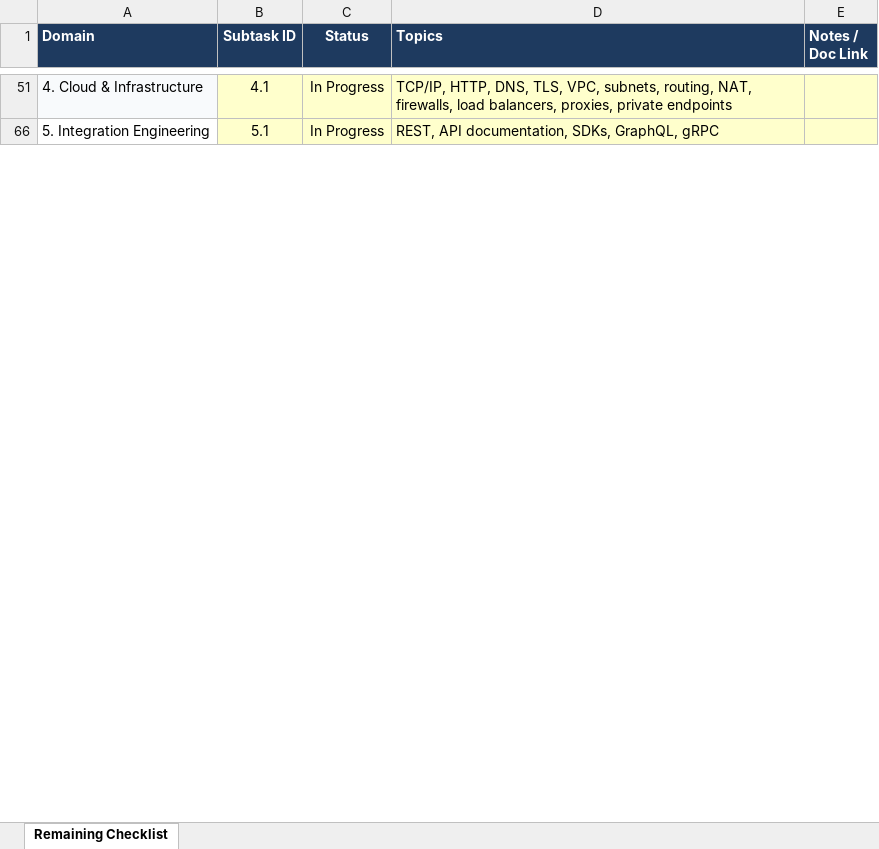
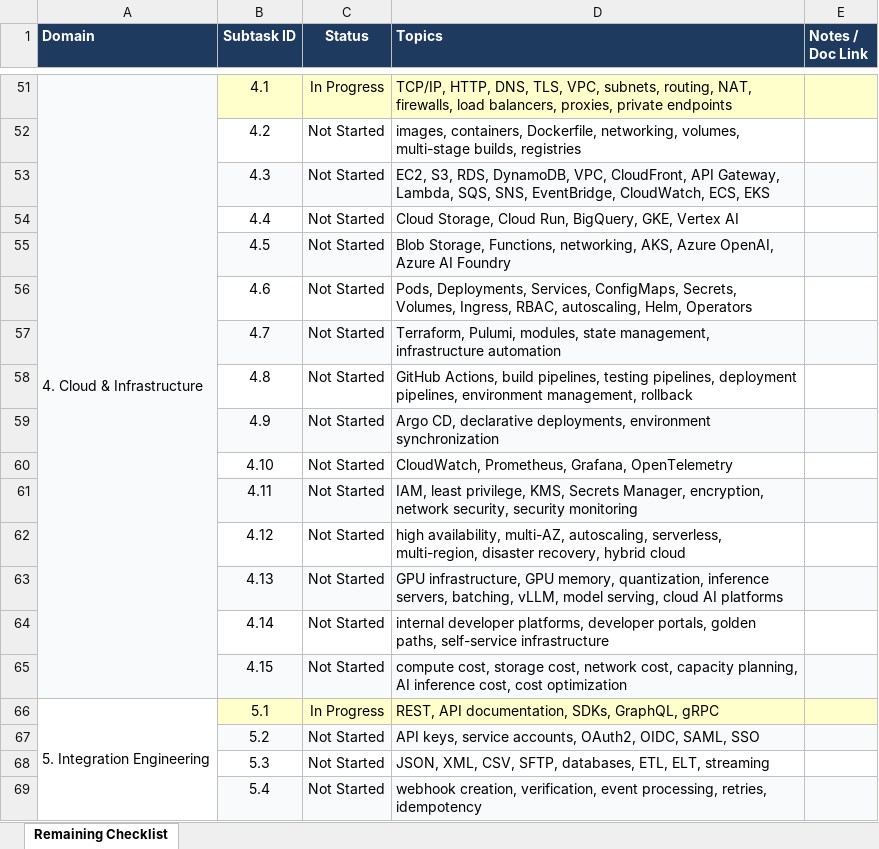
Before and after one commit to Roylouis123/roy_notes, an Excel workbook: Remaining.xlsx, sheet Remaining Checklist, drawn as a sheet; only a part is shown, gaps mark what is left out; values as stored, in another font and other column widths than the file's, no borders; the diff covers the shown part only; the diff names each change by its address in the sheet, - before the commit and + after, or states it on an @@ line.

```diff
--- a/Remaining.xlsx (sheet Remaining Checklist)
+++ b/Remaining.xlsx (sheet Remaining Checklist)
+A51:A65 merged
@@ row 52 unhidden:  | 4.2 | Not Started | images, containers, Dockerfile, networking, volumes, multi-stage builds, registries @@
@@ row 53 unhidden:  | 4.3 | Not Started | EC2, S3, RDS, DynamoDB, VPC, CloudFront, API Gateway, Lambda, SQS, SNS, EventBridge, CloudWatch, ECS, EKS @@
@@ row 54 unhidden:  | 4.4 | Not Started | Cloud Storage, Cloud Run, BigQuery, GKE, Vertex AI @@
@@ row 55 unhidden:  | 4.5 | Not Started | Blob Storage, Functions, networking, AKS, Azure OpenAI, Azure AI Foundry @@
@@ row 56 unhidden:  | 4.6 | Not Started | Pods, Deployments, Services, ConfigMaps, Secrets, Volumes, Ingress, RBAC, autoscaling, Helm, Operators @@
@@ row 57 unhidden:  | 4.7 | Not Started | Terraform, Pulumi, modules, state management, infrastructure automation @@
@@ row 58 unhidden:  | 4.8 | Not Started | GitHub Actions, build pipelines, testing pipelines, deployment pipelines, environment management, rollback @@
@@ row 59 unhidden:  | 4.9 | Not Started | Argo CD, declarative deployments, environment synchronization @@
@@ row 60 unhidden:  | 4.10 | Not Started | CloudWatch, Prometheus, Grafana, OpenTelemetry @@
@@ row 61 unhidden:  | 4.11 | Not Started | IAM, least privilege, KMS, Secrets Manager, encryption, network security, security monitoring @@
@@ row 62 unhidden:  | 4.12 | Not Started | high availability, multi-AZ, autoscaling, serverless, multi-region, disaster recovery, hybrid cloud @@
@@ row 63 unhidden:  | 4.13 | Not Started | GPU infrastructure, GPU memory, quantization, inference servers, batching, vLLM, model serving, cloud AI platforms @@
@@ row 64 unhidden:  | 4.14 | Not Started | internal developer platforms, developer portals, golden paths, self-service infrastructure @@
@@ row 65 unhidden:  | 4.15 | Not Started | compute cost, storage cost, network cost, capacity planning, AI inference cost, cost optimization @@
+A66:A76 merged
@@ row 67 unhidden:  | 5.2 | Not Started | API keys, service accounts, OAuth2, OIDC, SAML, SSO @@
@@ row 68 unhidden:  | 5.3 | Not Started | JSON, XML, CSV, SFTP, databases, ETL, ELT, streaming @@
@@ row 69 unhidden:  | 5.4 | Not Started | webhook creation, verification, event processing, retries, idempotency @@
```
Also changed, not shown: 78 hidden or unhidden rows, 2 edited cells, cell formats and merged cells elsewhere in this sheet, 2 other files.
